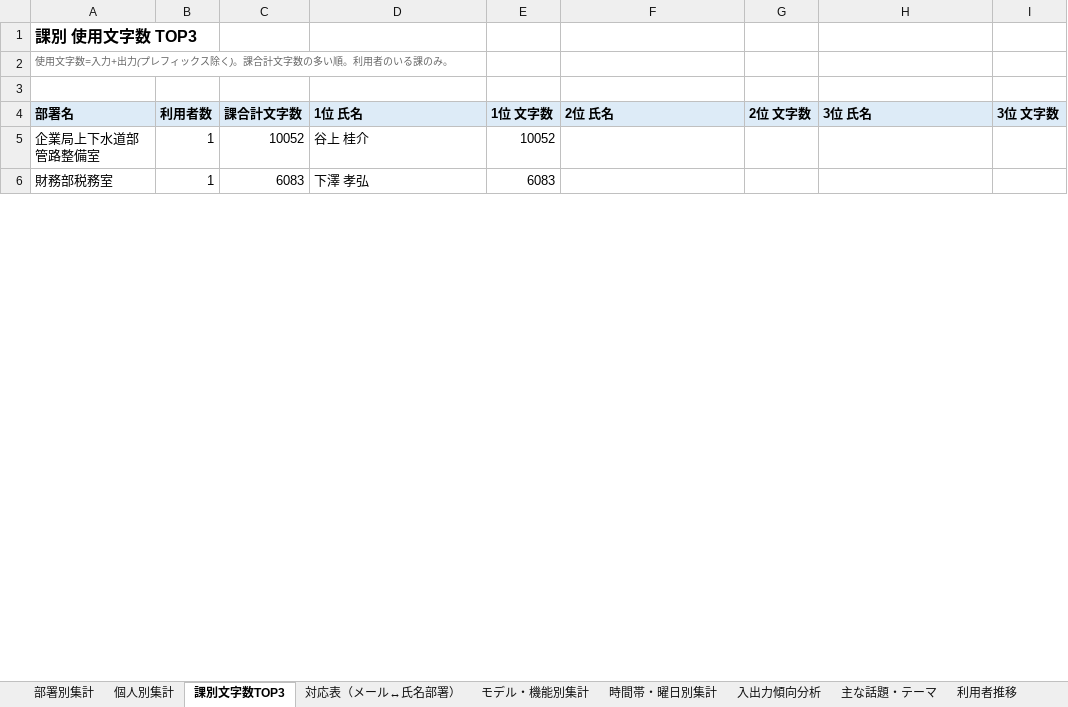
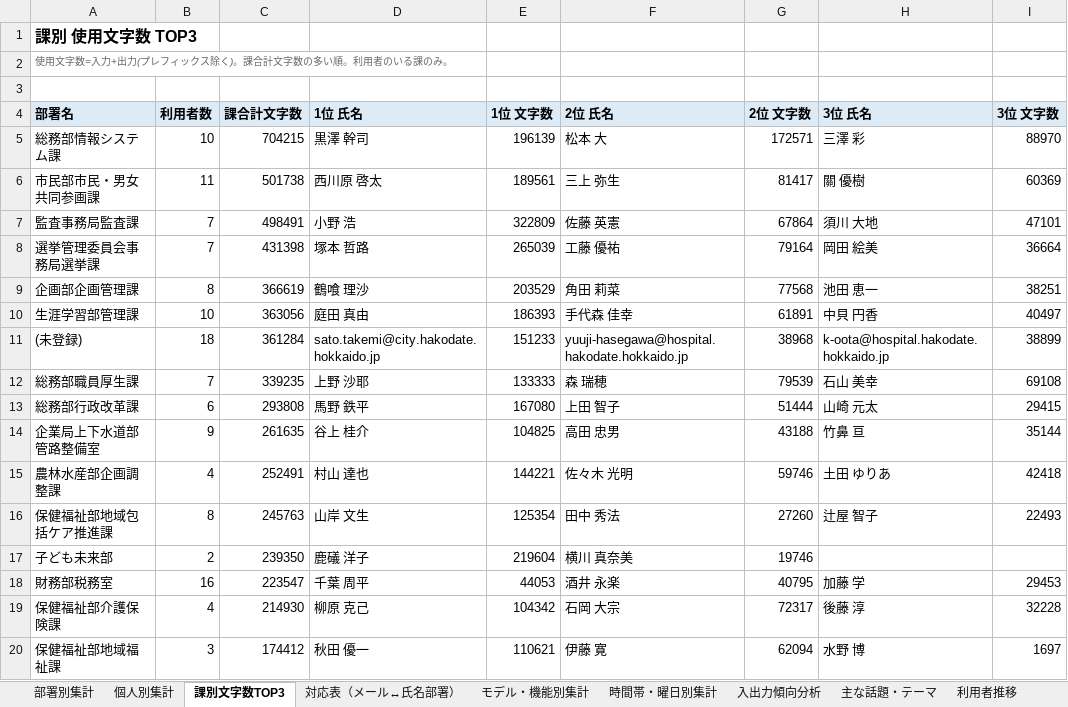
Before and after one commit to pikaring/claude-code, an Excel workbook: reports/QommonsAI利用集計_2026-08.xlsx, sheet 課別文字数TOP3, drawn as a sheet; only a part is shown; values as stored, in another font and other column widths than the file's, no borders; addresses are those after the commit; the diff covers the shown part only; the diff names each change by its address in the sheet, - before the commit and + after, or states it on an @@ line.

```diff
--- a/reports/QommonsAI利用集計_2026-08.xlsx (sheet 課別文字数TOP3)
+++ b/reports/QommonsAI利用集計_2026-08.xlsx (sheet 課別文字数TOP3)
+row 5: 総務部情報システム課 | 10 | 704215 | 黒澤 幹司 | 196139 | 松本 大 | 172571 | 三澤 彩 | 88970
+row 6: 市民部市民・男女共同参画課 | 11 | 501738 | 西川原 啓太 | 189561 | 三上 弥生 | 81417 | 關 優樹 | 60369
+row 7: 監査事務局監査課 | 7 | 498491 | 小野 浩 | 322809 | 佐藤 英憲 | 67864 | 須川 大地 | 47101
+row 8: 選挙管理委員会事務局選挙課 | 7 | 431398 | 塚本 哲路 | 265039 | 工藤 優祐 | 79164 | 岡田 絵美 | 36664
+row 9: 企画部企画管理課 | 8 | 366619 | 鶴喰 理沙 | 203529 | 角田 莉菜 | 77568 | 池田 恵一 | 38251
+row 10: 生涯学習部管理課 | 10 | 363056 | 庭田 真由 | 186393 | 手代森 佳幸 | 61891 | 中貝 円香 | 40497
+row 11: (未登録) | 18 | 361284 | sato.takemi@city.hakodate.hokkaido.jp | 151233 | yuuji-hasegawa@hospital.hakodate.hokkaido.jp | 38968 | k-oota@hospital.hakodate.hokkaido.jp | 38899
+row 12: 総務部職員厚生課 | 7 | 339235 | 上野 沙耶 | 133333 | 森 瑞穂 | 79539 | 石山 美幸 | 69108
+row 13: 総務部行政改革課 | 6 | 293808 | 馬野 鉄平 | 167080 | 上田 智子 | 51444 | 山崎 元太 | 29415
-B14 (利用者数): 1
+B14 (利用者数): 9
-C14 (課合計文字数): 10052
+C14 (課合計文字数): 261635
-E14 (1位 文字数): 10052
+E14 (1位 文字数): 104825
-F14 (2位 氏名): (empty)
+F14 (2位 氏名): 高田 忠男
-G14 (2位 文字数): (empty)
+G14 (2位 文字数): 43188
-H14 (3位 氏名): (empty)
+H14 (3位 氏名): 竹鼻 亘
-I14 (3位 文字数): (empty)
+I14 (3位 文字数): 35144
+row 15: 農林水産部企画調整課 | 4 | 252491 | 村山 達也 | 144221 | 佐々木 光明 | 59746 | 土田 ゆりあ | 42418
+row 16: 保健福祉部地域包括ケア推進課 | 8 | 245763 | 山岸 文生 | 125354 | 田中 秀法 | 27260 | 辻屋 智子 | 22493
+row 17: 子ども未来部 | 2 | 239350 | 鹿礒 洋子 | 219604 | 横川 真奈美 | 19746
-B18 (利用者数): 1
+B18 (利用者数): 16
-C18 (課合計文字数): 6083
+C18 (課合計文字数): 223547
-D18 (1位 氏名): 下澤 孝弘
+D18 (1位 氏名): 千葉 周平
-E18 (1位 文字数): 6083
+E18 (1位 文字数): 44053
-F18 (2位 氏名): (empty)
+F18 (2位 氏名): 酒井 永楽
-G18 (2位 文字数): (empty)
+G18 (2位 文字数): 40795
-H18 (3位 氏名): (empty)
+H18 (3位 氏名): 加藤 学
-I18 (3位 文字数): (empty)
+I18 (3位 文字数): 29453
+row 19: 保健福祉部介護保険課 | 4 | 214930 | 柳原 克己 | 104342 | 石岡 大宗 | 72317 | 後藤 淳 | 32228
+row 20: 保健福祉部地域福祉課 | 3 | 174412 | 秋田 優一 | 110621 | 伊藤 寛 | 62094 | 水野 博 | 1697
```
Also changed, not shown: 113 added rows, 1 removed row and 4 edited cells elsewhere in this sheet, sheet 個人別集計, sheet 部署別集計, sheet 入出力傾向分析, sheet モデル・機能別集計, sheet 時間帯・曜日別集計, sheet 主な話題・テーマ, 2 more sheets, QommonsAI利用集計.xlsx, 2 other files.
